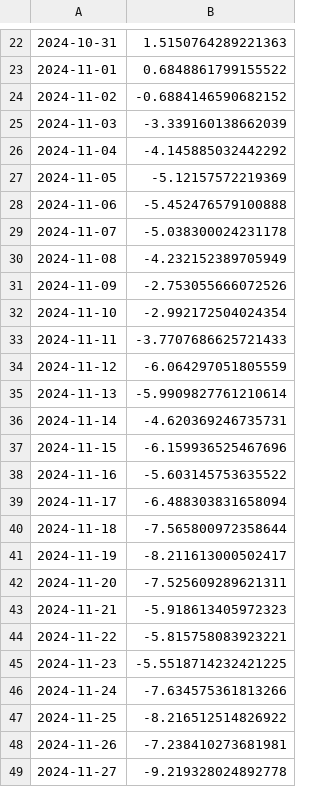
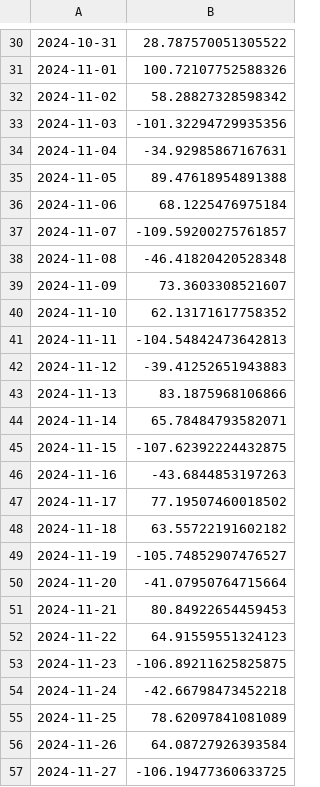
Before and after one commit to studio-suman/Trainng-Perl_Python, a CSV file: Python_Codes/PredictionResults.csv, drawn as a sheet; only a part is shown, gaps mark what is left out; the diff covers the shown part only.

```diff
--- a/Python_Codes/PredictionResults.csv
+++ b/Python_Codes/PredictionResults.csv
@@ -22,28 +30,28 @@
-2024-10-31,1.5150764289221363
-2024-11-01,0.6848861799155522
-2024-11-02,-0.6884146590682152
-2024-11-03,-3.339160138662039
-2024-11-04,-4.145885032442292
-2024-11-05,-5.12157572219369
-2024-11-06,-5.452476579100888
-2024-11-07,-5.038300024231178
-2024-11-08,-4.232152389705949
-2024-11-09,-2.753055666072526
-2024-11-10,-2.992172504024354
-2024-11-11,-3.7707686625721433
-2024-11-12,-6.064297051805559
-2024-11-13,-5.9909827761210614
-2024-11-14,-4.620369246735731
-2024-11-15,-6.159936525467696
-2024-11-16,-5.603145753635522
-2024-11-17,-6.488303831658094
-2024-11-18,-7.565800972358644
-2024-11-19,-8.211613000502417
-2024-11-20,-7.525609289621311
-2024-11-21,-5.918613405972323
-2024-11-22,-5.815758083923221
-2024-11-23,-5.5518714232421225
-2024-11-24,-7.634575361813266
-2024-11-25,-8.216512514826922
-2024-11-26,-7.238410273681981
-2024-11-27,-9.219328024892778
+2024-10-31,28.787570051305522
+2024-11-01,100.72107752588326
+2024-11-02,58.28827328598342
+2024-11-03,-101.32294729935356
+2024-11-04,-34.92985867167631
+2024-11-05,89.47618954891388
+2024-11-06,68.1225476975184
+2024-11-07,-109.59200275761857
+2024-11-08,-46.41820420528348
+2024-11-09,73.3603308521607
+2024-11-10,62.13171617758352
+2024-11-11,-104.54842473642813
+2024-11-12,-39.41252651943883
+2024-11-13,83.1875968106866
+2024-11-14,65.78484793582071
+2024-11-15,-107.62392224432875
+2024-11-16,-43.6844853197263
+2024-11-17,77.19507460018502
+2024-11-18,63.55722191602182
+2024-11-19,-105.74852907476527
+2024-11-20,-41.07950764715664
+2024-11-21,80.84922654459453
+2024-11-22,64.91559551324123
+2024-11-23,-106.89211625825875
+2024-11-24,-42.66798473452218
+2024-11-25,78.62097841081089
+2024-11-26,64.08727926393584
+2024-11-27,-106.19477360633725
```
Also changed, not shown: 8 added rows, 8 removed rows and 58 edited cells elsewhere in this file, 4 other files.
